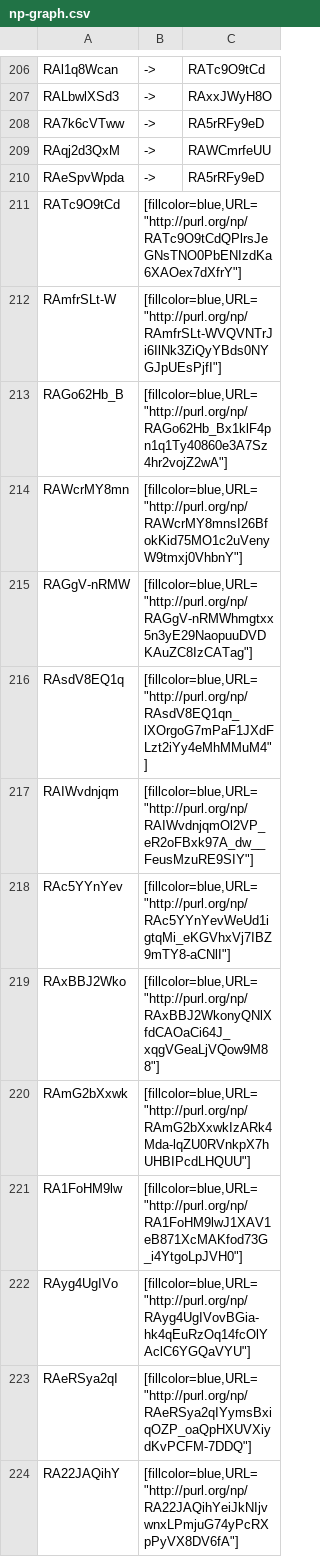
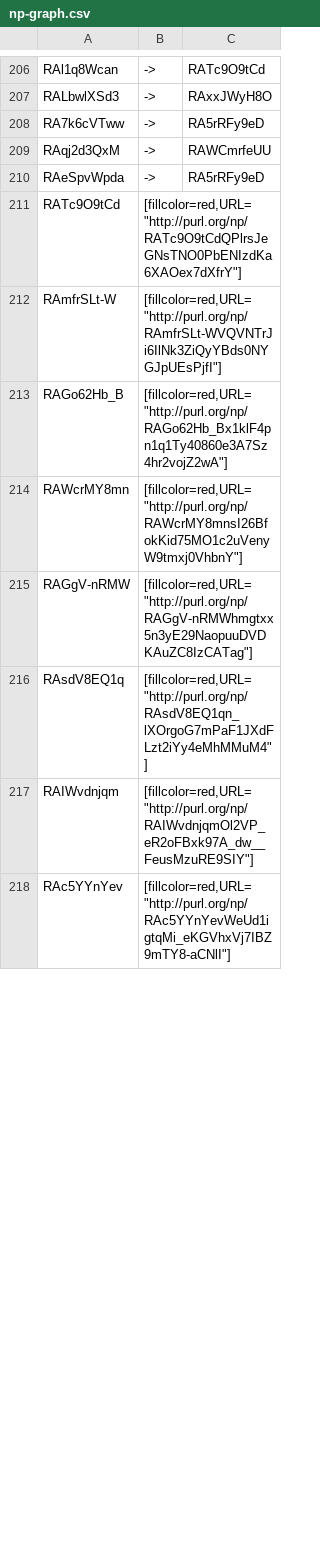
Before and after one commit to peta-pico/fpsi-admin, a CSV file: np-graph.csv, drawn as a sheet; only a part is shown, gaps mark what is left out; the diff covers the shown part only.

```diff
--- a/np-graph.csv
+++ b/np-graph.csv
@@ -210,15 +210,9 @@
 "RAeSpvWpda","->","RA5rRFy9eD"
-"RATc9O9tCd","[fillcolor=blue,URL=""http://purl.org/np/RATc9O9tCdQPlrsJeGNsTNO0PbENIzdKa6XAOex7dXfrY""]",""
-"RAmfrSLt-W","[fillcolor=blue,URL=""http://purl.org/np/RAmfrSLt-WVQVNTrJi6IlNk3ZiQyYBds0NYGJpUEsPjfI""]",""
-"RAGo62Hb_B","[fillcolor=blue,URL=""http://purl.org/np/RAGo62Hb_Bx1klF4pn1q1Ty40860e3A7Sz4hr2vojZ2wA""]",""
-"RAWcrMY8mn","[fillcolor=blue,URL=""http://purl.org/np/RAWcrMY8mnsI26BfokKid75MO1c2uVenyW9tmxj0VhbnY""]",""
-"RAGgV-nRMW","[fillcolor=blue,URL=""http://purl.org/np/RAGgV-nRMWhmgtxx5n3yE29NaopuuDVDKAuZC8IzCATag""]",""
-"RAsdV8EQ1q","[fillcolor=blue,URL=""http://purl.org/np/RAsdV8EQ1qn_lXOrgoG7mPaF1JXdFLzt2iYy4eMhMMuM4""]",""
-"RAIWvdnjqm","[fillcolor=blue,URL=""http://purl.org/np/RAIWvdnjqmOl2VP_eR2oFBxk97A_dw__FeusMzuRE9SIY""]",""
-"RAc5YYnYev","[fillcolor=blue,URL=""http://purl.org/np/RAc5YYnYevWeUd1igtqMi_eKGVhxVj7IBZ9mTY8-aCNlI""]",""
-"RAxBBJ2Wko","[fillcolor=blue,URL=""http://purl.org/np/RAxBBJ2WkonyQNlXfdCAOaCi64J_xqgVGeaLjVQow9M88""]",""
-"RAmG2bXxwk","[fillcolor=blue,URL=""http://purl.org/np/RAmG2bXxwkIzARk4Mda-lqZU0RVnkpX7hUHBIPcdLHQUU""]",""
-"RA1FoHM9lw","[fillcolor=blue,URL=""http://purl.org/np/RA1FoHM9lwJ1XAV1eB871XcMAKfod73G_i4YtgoLpJVH0""]",""
-"RAyg4UgIVo","[fillcolor=blue,URL=""http://purl.org/np/RAyg4UgIVovBGia-hk4qEuRzOq14fcOlYAclC6YGQaVYU""]",""
-"RAeRSya2qI","[fillcolor=blue,URL=""http://purl.org/np/RAeRSya2qIYymsBxiqOZP_oaQpHXUVXiydKvPCFM-7DDQ""]",""
-"RA22JAQihY","[fillcolor=blue,URL=""http://purl.org/np/RA22JAQihYeiJkNIjvwnxLPmjuG74yPcRXpPyVX8DV6fA""]",""
+"RATc9O9tCd","[fillcolor=red,URL=""http://purl.org/np/RATc9O9tCdQPlrsJeGNsTNO0PbENIzdKa6XAOex7dXfrY""]",""
+"RAmfrSLt-W","[fillcolor=red,URL=""http://purl.org/np/RAmfrSLt-WVQVNTrJi6IlNk3ZiQyYBds0NYGJpUEsPjfI""]",""
+"RAGo62Hb_B","[fillcolor=red,URL=""http://purl.org/np/RAGo62Hb_Bx1klF4pn1q1Ty40860e3A7Sz4hr2vojZ2wA""]",""
+"RAWcrMY8mn","[fillcolor=red,URL=""http://purl.org/np/RAWcrMY8mnsI26BfokKid75MO1c2uVenyW9tmxj0VhbnY""]",""
+"RAGgV-nRMW","[fillcolor=red,URL=""http://purl.org/np/RAGgV-nRMWhmgtxx5n3yE29NaopuuDVDKAuZC8IzCATag""]",""
+"RAsdV8EQ1q","[fillcolor=red,URL=""http://purl.org/np/RAsdV8EQ1qn_lXOrgoG7mPaF1JXdFLzt2iYy4eMhMMuM4""]",""
+"RAIWvdnjqm","[fillcolor=red,URL=""http://purl.org/np/RAIWvdnjqmOl2VP_eR2oFBxk97A_dw__FeusMzuRE9SIY""]",""
+"RAc5YYnYev","[fillcolor=red,URL=""http://purl.org/np/RAc5YYnYevWeUd1igtqMi_eKGVhxVj7IBZ9mTY8-aCNlI""]",""
```
Also changed, not shown: 10 removed rows and 8 edited cells elsewhere in this file, sparql-results/superpattern-to-classdef.csv, sparql-results/superpatterns.csv, 4 other files.
